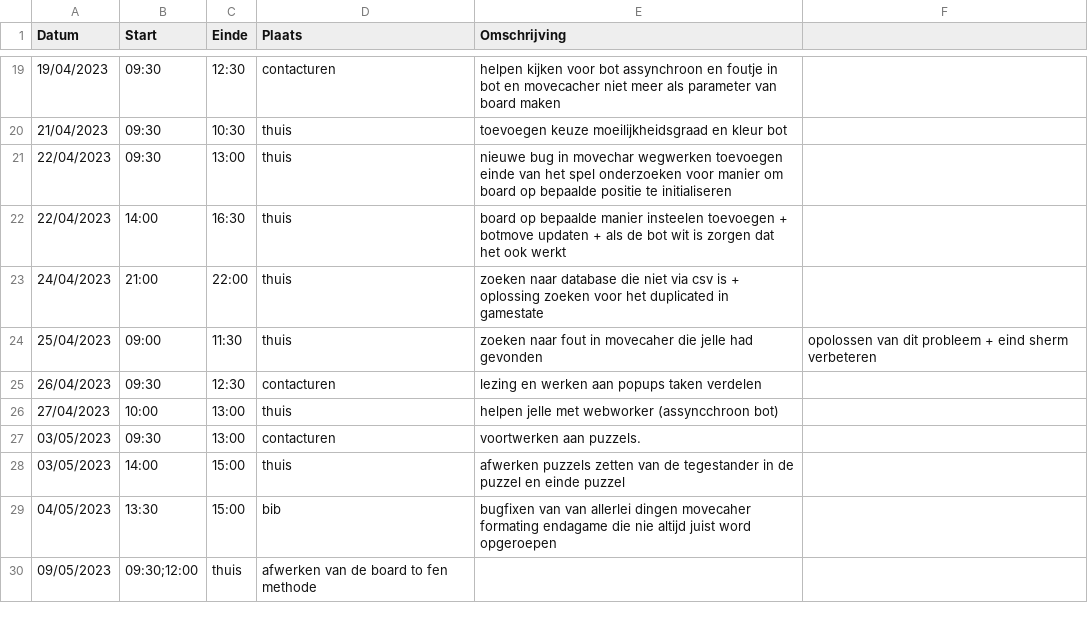
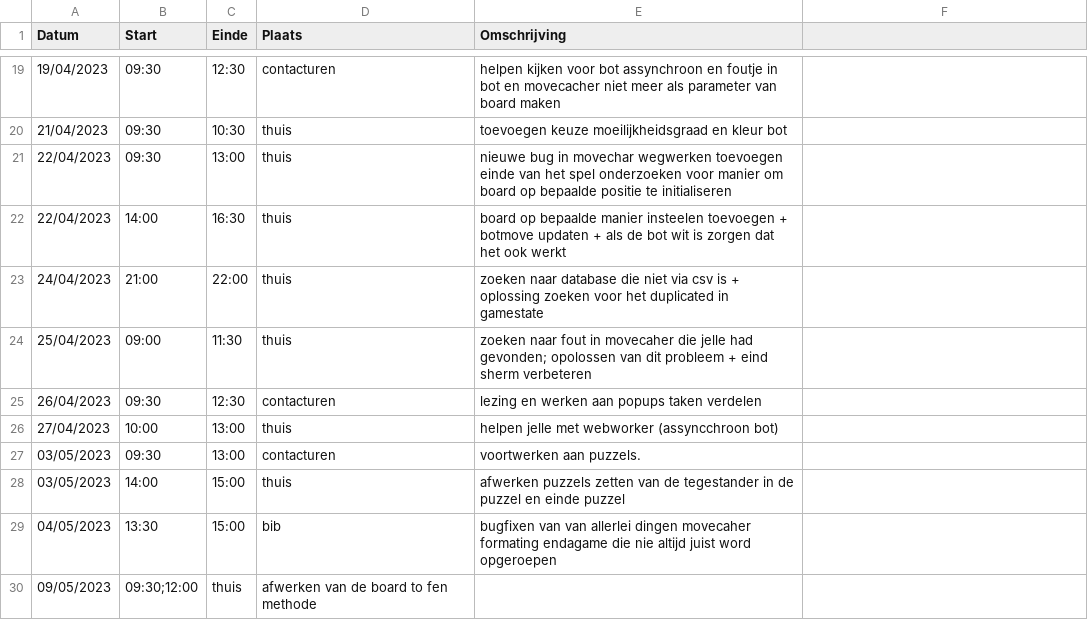
Before and after one commit to wiebe-vandendriessche/schaken, a CSV file: logboeken/StevensBrecht.csv, drawn as a sheet; only a part is shown, gaps mark what is left out.

Commit message:
Update StevensBrecht.csv

```diff
--- a/logboeken/StevensBrecht.csv
+++ b/logboeken/StevensBrecht.csv
@@ -23,3 +23,3 @@ Datum, Start, Einde, Plaats, Omschrijving
 24/04/2023,21:00,22:00,thuis, zoeken naar database die niet via csv is + oplossing zoeken voor het duplicated in gamestate
-25/04/2023,09:00,11:30,thuis, zoeken naar fout in movecaher die jelle had gevonden, opolossen van dit probleem + eind sherm verbeteren
+25/04/2023,09:00,11:30,thuis, zoeken naar fout in movecaher die jelle had gevonden; opolossen van dit probleem + eind sherm verbeteren
 26/04/2023,09:30,12:30,contacturen, lezing en werken aan popups taken verdelen
```
